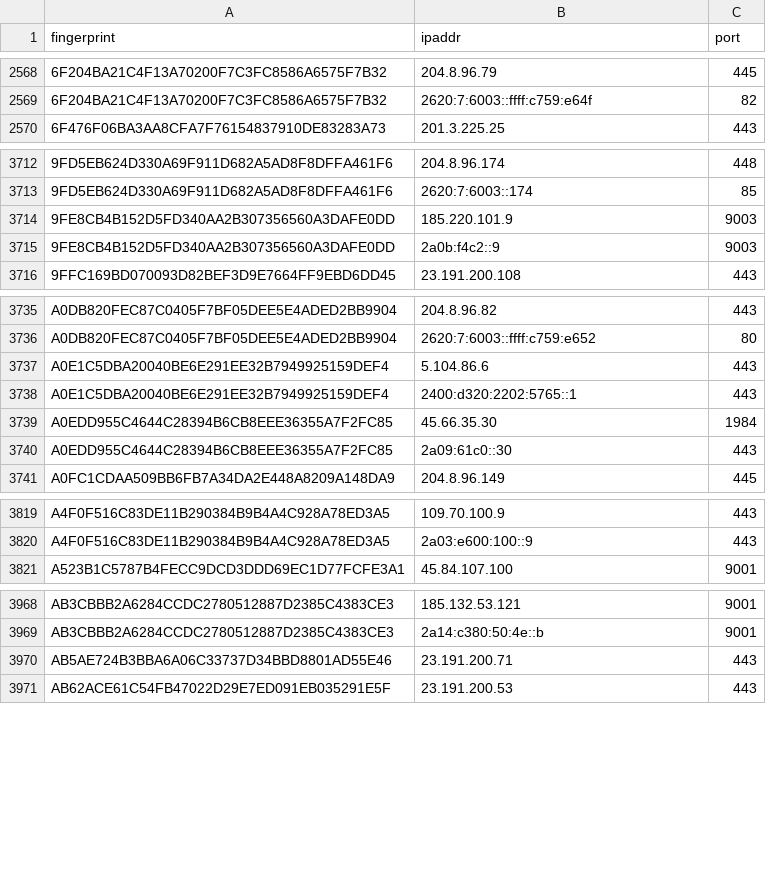
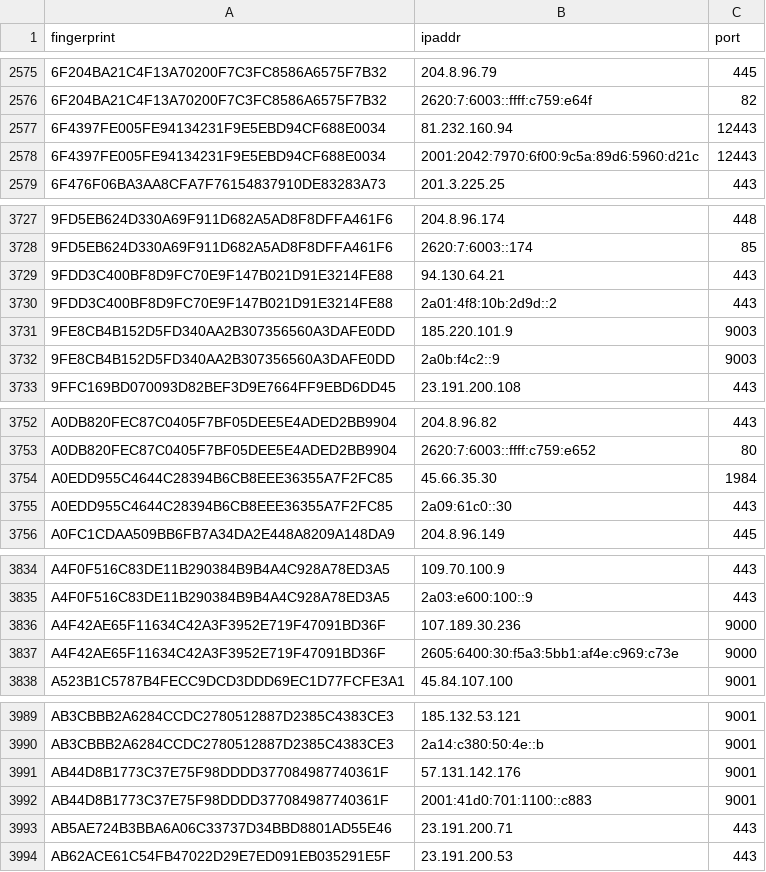
Before and after one commit to burachai-x/tornode-database, a CSV file: torlist-db/latest.exits.csv, drawn as a sheet; only a part is shown, gaps mark what is left out; the diff covers the shown part only.

```diff
--- a/torlist-db/latest.exits.csv
+++ b/torlist-db/latest.exits.csv
@@ -2569,2 +2576,4 @@ fingerprint,ipaddr,port
 6F204BA21C4F13A70200F7C3FC8586A6575F7B32,2620:7:6003::ffff:c759:e64f,82
+6F4397FE005FE94134231F9E5EBD94CF688E0034,81.232.160.94,12443
+6F4397FE005FE94134231F9E5EBD94CF688E0034,2001:2042:7970:6f00:9c5a:89d6:5960:d21c,12443
 6F476F06BA3AA8CFA7F76154837910DE83283A73,201.3.225.25,443
@@ -3713,2 +3728,4 @@ fingerprint,ipaddr,port
 9FD5EB624D330A69F911D682A5AD8F8DFFA461F6,2620:7:6003::174,85
+9FDD3C400BF8D9FC70E9F147B021D91E3214FE88,94.130.64.21,443
+9FDD3C400BF8D9FC70E9F147B021D91E3214FE88,2a01:4f8:10b:2d9d::2,443
 9FE8CB4B152D5FD340AA2B307356560A3DAFE0DD,185.220.101.9,9003
@@ -3736,4 +3753,2 @@ A0DB820FEC87C0405F7BF05DEE5E4ADED2BB9904,204.8.96.82,443
 A0DB820FEC87C0405F7BF05DEE5E4ADED2BB9904,2620:7:6003::ffff:c759:e652,80
-A0E1C5DBA20040BE6E291EE32B7949925159DEF4,5.104.86.6,443
-A0E1C5DBA20040BE6E291EE32B7949925159DEF4,2400:d320:2202:5765::1,443
 A0EDD955C4644C28394B6CB8EEE36355A7F2FC85,45.66.35.30,1984
@@ -3820,2 +3835,4 @@ A4F0F516C83DE11B290384B9B4A4C928A78ED3A5,109.70.100.9,443
 A4F0F516C83DE11B290384B9B4A4C928A78ED3A5,2a03:e600:100::9,443
+A4F42AE65F11634C42A3F3952E719F47091BD36F,107.189.30.236,9000
+A4F42AE65F11634C42A3F3952E719F47091BD36F,2605:6400:30:f5a3:5bb1:af4e:c969:c73e,9000
 A523B1C5787B4FECC9DCD3DDD69EC1D77FCFE3A1,45.84.107.100,9001
@@ -3969,2 +3990,4 @@ AB3CBBB2A6284CCDC2780512887D2385C4383CE3,185.132.53.121,9001
 AB3CBBB2A6284CCDC2780512887D2385C4383CE3,2a14:c380:50:4e::b,9001
+AB44D8B1773C37E75F98DDDD377084987740361F,57.131.142.176,9001
+AB44D8B1773C37E75F98DDDD377084987740361F,2001:41d0:701:1100::c883,9001
 AB5AE724B3BBA6A06C33737D34BBD8801AD55E46,23.191.200.71,443
```
Also changed, not shown: 29 added rows and 5 removed rows elsewhere in this file, torlist-db/latest.guards.csv, 1 other file.
